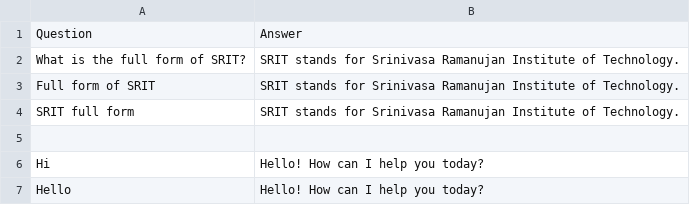
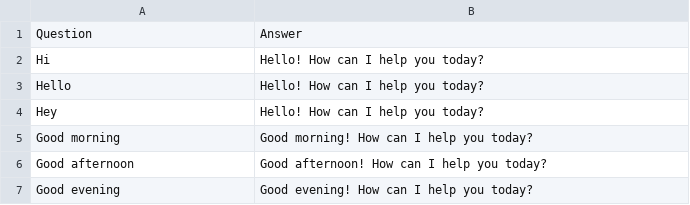
Before and after one commit to Farhana-akthar/SRIT_Chatbot, a CSV file: srit_faq.csv, drawn as a sheet; only a part is shown; the shorter side is filled out with more unchanged rows; removed rows and columns are numbered as before the commit, all else as after; the diff covers the shown part only; the diff names each change by its address in the sheet, - before the commit and + after, or states it on an @@ line.

```diff
--- a/srit_faq.csv
+++ b/srit_faq.csv
-row 2: What is the full form of SRIT? | SRIT stands for Srinivasa Ramanujan Institute of Technology.
-row 3: Full form of SRIT | SRIT stands for Srinivasa Ramanujan Institute of Technology.
-row 4: SRIT full form | SRIT stands for Srinivasa Ramanujan Institute of Technology.
-row 5: (empty)
```
Also changed, not shown: 15 added rows, 33 removed rows, 1 moved row and 11 edited cells elsewhere in this file, 2 other files.
